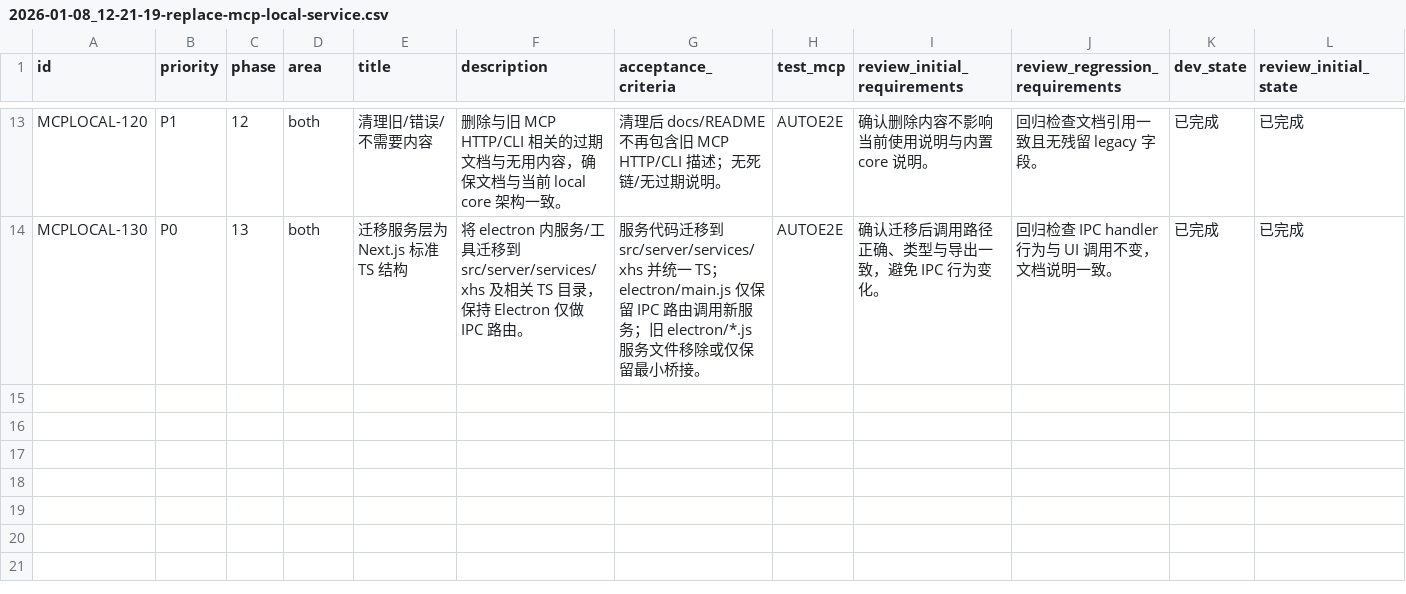
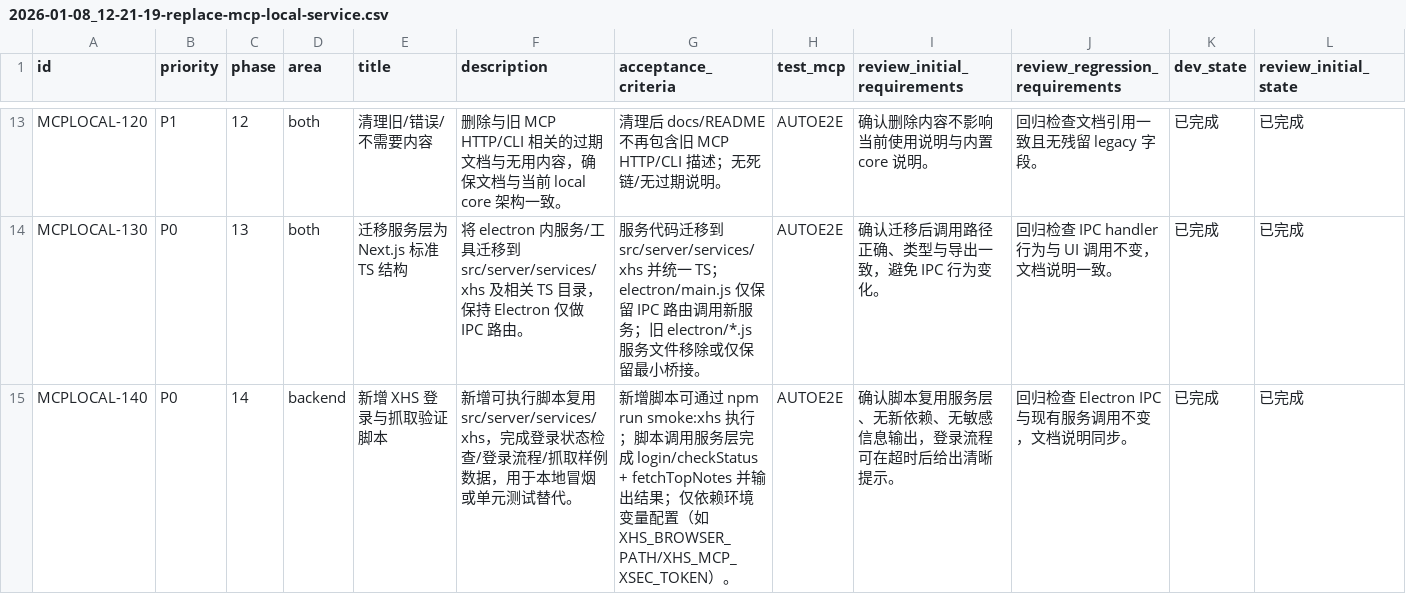
Before and after one commit to GalaxyXieyu/XHS-Runner, a CSV file: issues/2026-01-08_12-21-19-replace-mcp-local-service.csv, drawn as a sheet; only a part is shown, gaps mark what is left out; rows hold the shown columns only; the diff names each change by its address in the sheet, - before the commit and + after, or states it on an @@ line.

Commit message:
[MCPLOCAL-140] 新增 XHS 登录与抓取验证脚本

```diff
--- a/issues/2026-01-08_12-21-19-replace-mcp-local-service.csv
+++ b/issues/2026-01-08_12-21-19-replace-mcp-local-service.csv
+row 15: MCPLOCAL-140 | P0 | 14 | backend | 新增 XHS 登录与抓取验证脚本 | 新增可执行脚本复用 src/server/services/xhs，完成登录状态检查/登录流程/抓取样例数据，用于本地冒烟或单元测试替代。 | 新增脚本可通过 npm run smoke:xhs 执行；脚本调用服务层完成 login/checkStatus + fetchTopNotes 并输出结果；仅依赖环境变量配置（如 XHS_BROWSER_PATH/XHS_MCP_XSEC_TOKEN）。 | AUTOE2E | 确认脚本复用服务层、无新依赖、无敏感信息输出，登录流程可在超时后给出清晰提示。 | 回归检查 Electron IPC 与现有服务调用不变，文档说明同步。 | 已完成 | 已完成
```
Also changed, not shown: 5 other files.
